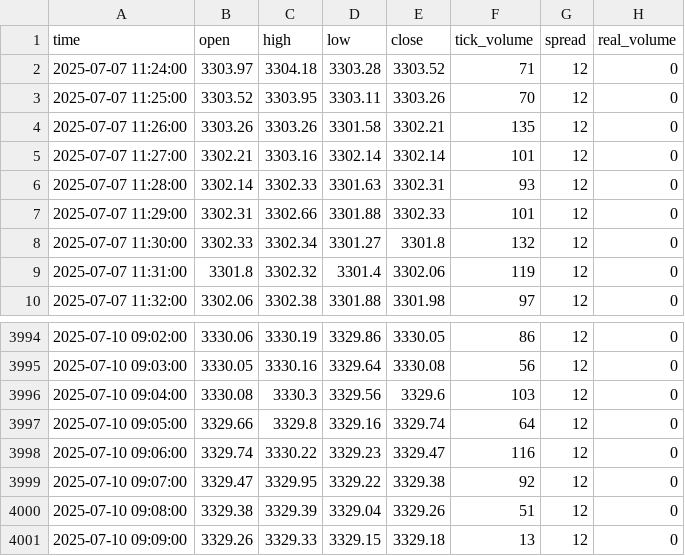
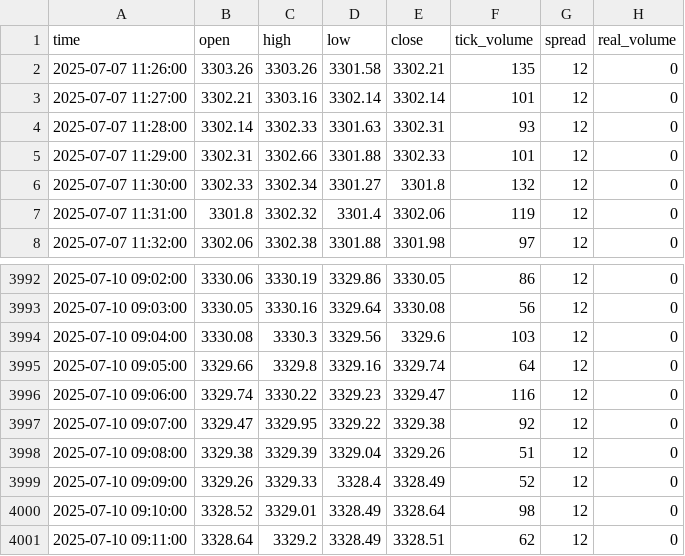
Before and after one commit to romeofx/Usdaud_forecast, a CSV file: xauusd_data.csv, drawn as a sheet; only a part is shown, gaps mark what is left out.

Commit message:
Update xauusd_data.csv - 2025-07-10 10:11:51

```diff
--- a/xauusd_data.csv
+++ b/xauusd_data.csv
@@ -1,4 +1,2 @@
 time,open,high,low,close,tick_volume,spread,real_volume
-2025-07-07 11:24:00,3303.97,3304.18,3303.28,3303.52,71,12,0
-2025-07-07 11:25:00,3303.52,3303.95,3303.11,3303.26,70,12,0
 2025-07-07 11:26:00,3303.26,3303.26,3301.58,3302.21,135,12,0
@@ -4000,2 +3998,4 @@ time,open,high,low,close,tick_volume,spread,real_volume
 2025-07-10 09:08:00,3329.38,3329.39,3329.04,3329.26,51,12,0
-2025-07-10 09:09:00,3329.26,3329.33,3329.15,3329.18,13,12,0
+2025-07-10 09:09:00,3329.26,3329.33,3328.4,3328.49,52,12,0
+2025-07-10 09:10:00,3328.52,3329.01,3328.49,3328.64,98,12,0
+2025-07-10 09:11:00,3328.64,3329.2,3328.49,3328.51,62,12,0
```
